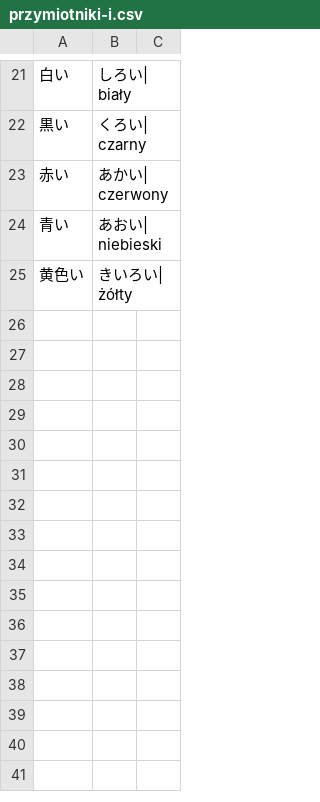
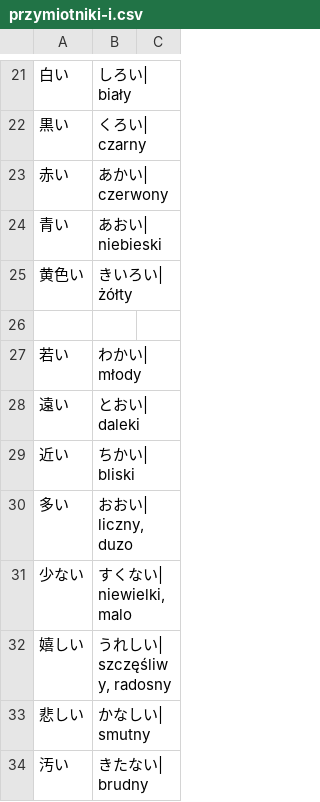
Before and after one commit to kamil-adam/anki, a CSV file: japan/przymiotniki-i.csv, drawn as a sheet; only a part is shown, gaps mark what is left out; the diff names each change by its address in the sheet, - before the commit and + after, or states it on an @@ line.

Commit message:
japan

```diff
--- a/japan/przymiotniki-i.csv
+++ b/japan/przymiotniki-i.csv
+row 26: (empty)
+row 27: 若い | わかい| młody
+row 28: 遠い | とおい| daleki
+row 29: 近い | ちかい| bliski
+row 30: 多い | おおい| liczny, duzo
+row 31: 少ない | すくない| niewielki, malo
+row 32: 嬉しい | うれしい| szczęśliwy, radosny
+row 33: 悲しい | かなしい| smutny
+row 34: 汚い | きたない| brudny
```
Also changed, not shown: japan/przymiotniki-na.csv.
